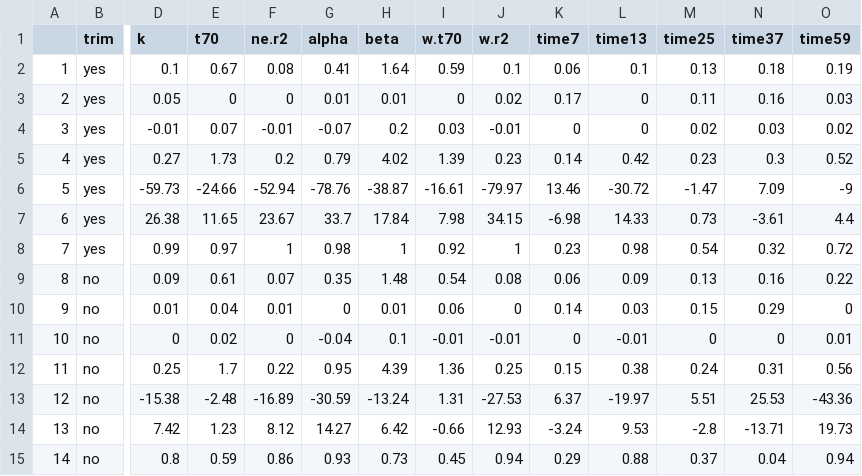
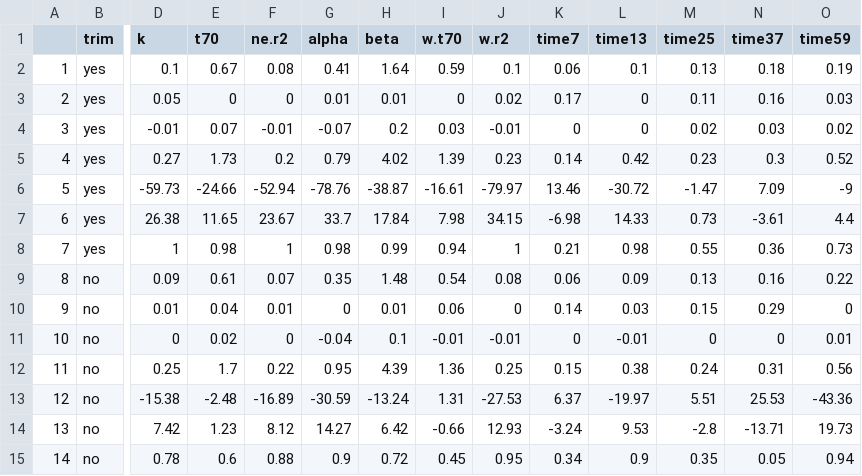
Before and after one commit to Zanne-Lab/communityVchemistry, a CSV file: output/commcompsummary.csv, drawn as a sheet; only a part is shown, gaps mark what is left out; the diff names each change by its address in the sheet, - before the commit and + after, or states it on an @@ line.

```diff
--- a/output/commcompsummary.csv
+++ b/output/commcompsummary.csv
-D8 (k): 0.99
+D8 (k): 1
-E8 (t70): 0.97
+E8 (t70): 0.98
-H8 (beta): 1
+H8 (beta): 0.99
-I8 (w.t70): 0.92
+I8 (w.t70): 0.94
-K8 (time7): 0.23
+K8 (time7): 0.21
-M8 (time25): 0.54
+M8 (time25): 0.55
-N8 (time37): 0.32
+N8 (time37): 0.36
-O8 (time59): 0.72
+O8 (time59): 0.73
-D15 (k): 0.8
+D15 (k): 0.78
-E15 (t70): 0.59
+E15 (t70): 0.6
-F15 (ne.r2): 0.86
+F15 (ne.r2): 0.88
-G15 (alpha): 0.93
+G15 (alpha): 0.9
-H15 (beta): 0.73
+H15 (beta): 0.72
-J15 (w.r2): 0.94
+J15 (w.r2): 0.95
-K15 (time7): 0.29
+K15 (time7): 0.34
-L15 (time13): 0.88
+L15 (time13): 0.9
-M15 (time25): 0.37
+M15 (time25): 0.35
-N15 (time37): 0.04
+N15 (time37): 0.05
```
Also changed, not shown: output/commcompsummary_traitresid.csv, 54 other files.
